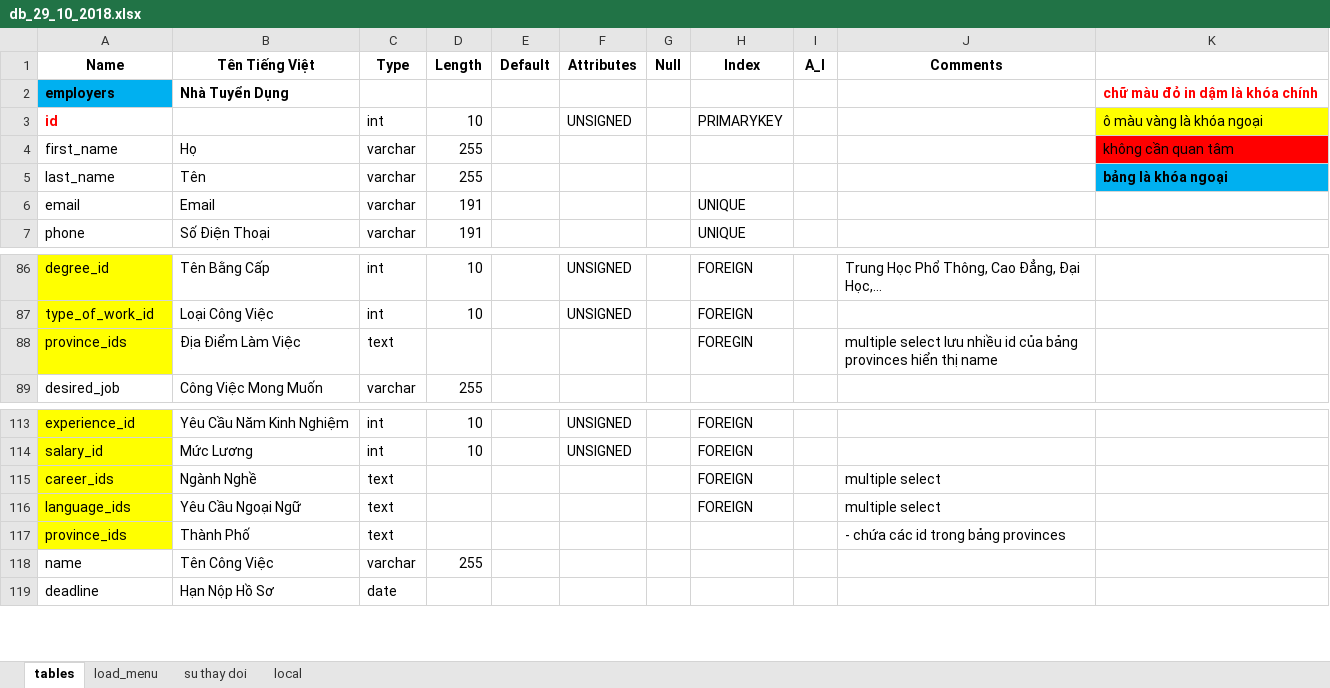
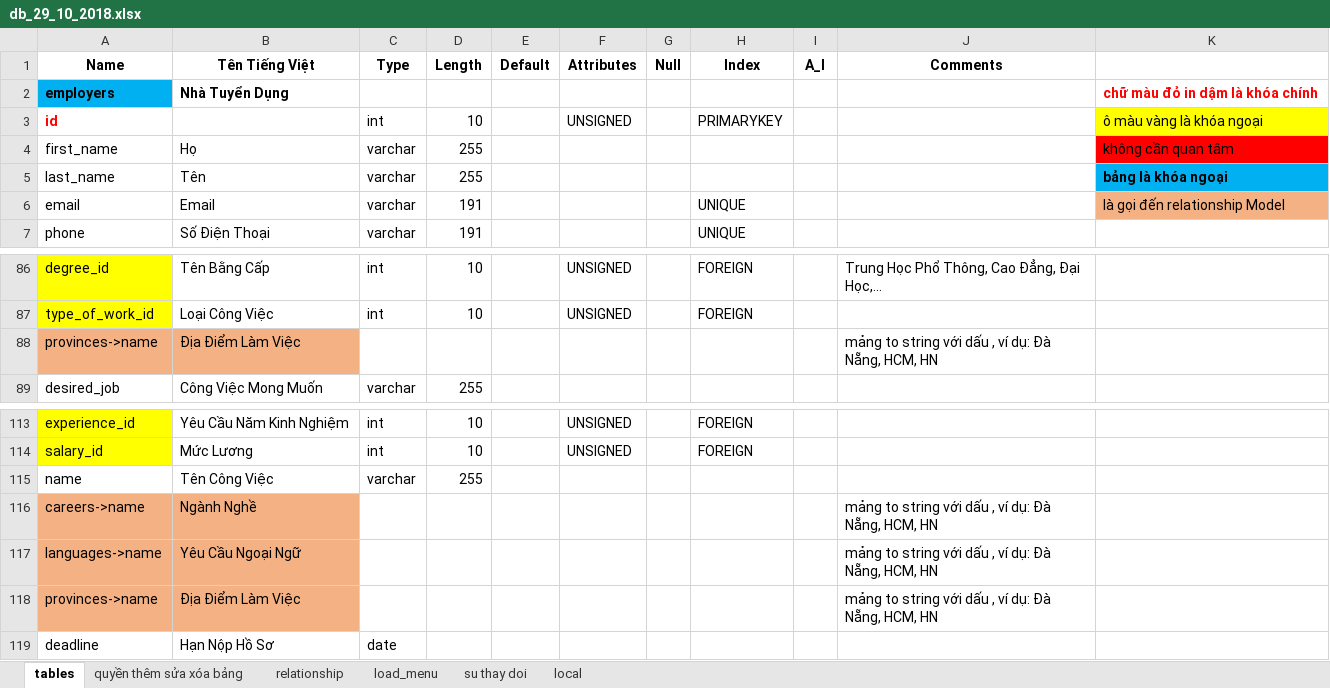
Before and after one commit to vongocnhat/TimViec, an Excel workbook: db_29_10_2018.xlsx, sheet tables, drawn as a sheet; only a part is shown, gaps mark what is left out; values as stored, in another font and other column widths than the file's, no borders; charts and pictures not drawn; removed rows and columns are numbered as before the commit, all else as after; the diff covers the shown part only; the diff names each change by its address in the sheet, - before the commit and + after, or states it on an @@ line.

```diff
--- a/db_29_10_2018.xlsx (sheet tables)
+++ b/db_29_10_2018.xlsx (sheet tables)
+sheet tab: quyền thêm sửa xóa bảng
+sheet tab: relationship
-K6: (empty)
+K6: là gọi đến relationship Model
-K6 fill: none
+K6 fill: #F4B183
-row 88: province_ids | Địa Điểm Làm Việc | text |  |  |  |  | FOREGIN |  | multiple select lưu nhiều id của bảng provinces hiển thị name
+row 88: provinces->name | Địa Điểm Làm Việc |  |  |  |  |  |  |  | mảng to string với dấu , ví dụ: Đà Nẵng, HCM, HN
-row 115: career_ids | Ngành Nghề | text |  |  |  |  | FOREIGN |  | multiple select
-row 116: language_ids | Yêu Cầu Ngoại Ngữ | text |  |  |  |  | FOREIGN |  | multiple select
-row 117: province_ids | Thành Phố | text |  |  |  |  |  |  | - chứa các id trong bảng provinces
+row 116: careers->name | Ngành Nghề |  |  |  |  |  |  |  | mảng to string với dấu , ví dụ: Đà Nẵng, HCM, HN
+row 117: languages->name | Yêu Cầu Ngoại Ngữ |  |  |  |  |  |  |  | mảng to string với dấu , ví dụ: Đà Nẵng, HCM, HN
+row 118: provinces->name | Địa Điểm Làm Việc |  |  |  |  |  |  |  | mảng to string với dấu , ví dụ: Đà Nẵng, HCM, HN
```
Also changed, not shown: 24 added rows elsewhere in this sheet, sheet su thay doi, charts or pictures, 9 other files.
